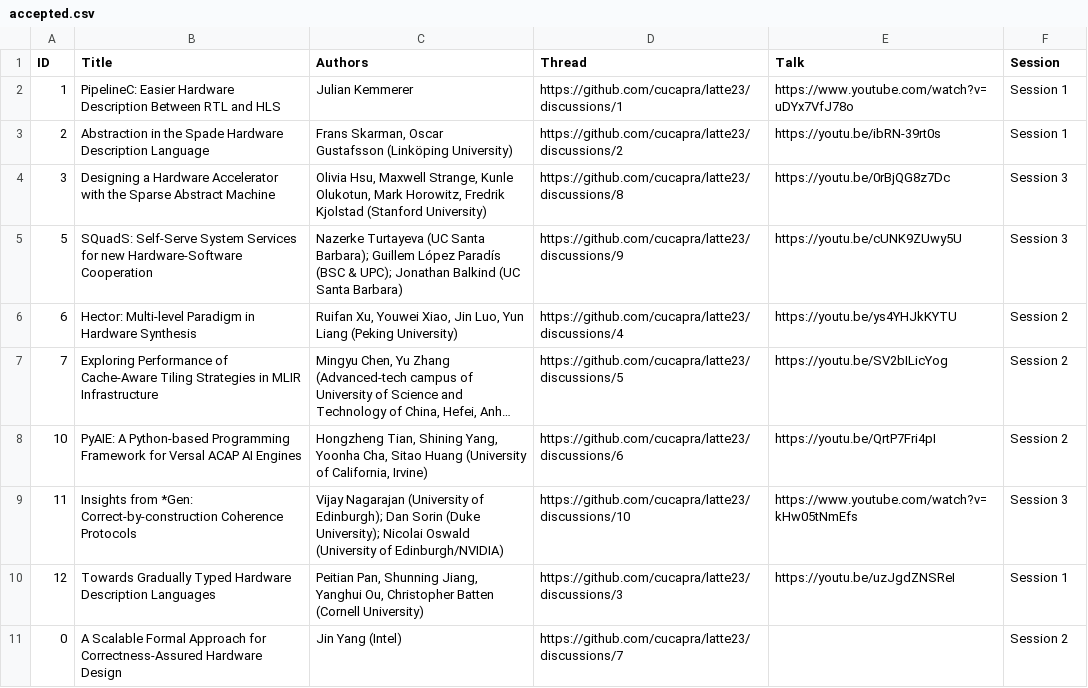
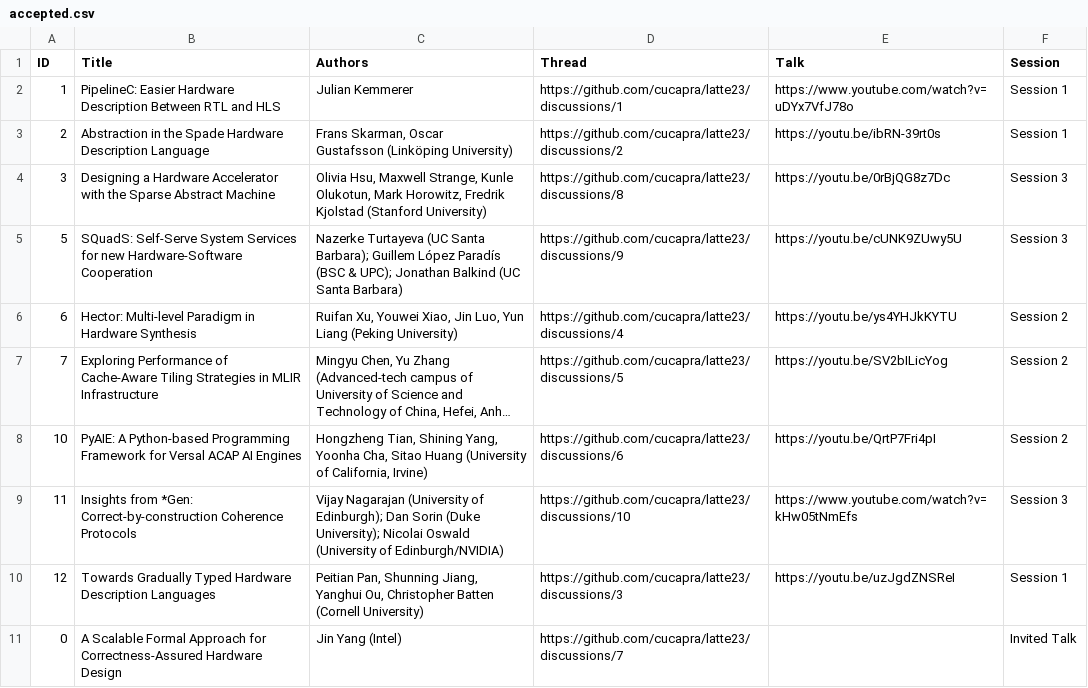
Before and after one commit to cucapra/latte23, a CSV file: web/content/accepted.csv, drawn as a sheet; long unchanged cells end in ….

Commit message:
move talk

```diff
--- a/web/content/accepted.csv
+++ b/web/content/accepted.csv
@@ -11,2 +11,2 @@ Gustafsson (Linköping University)",https://github.com/cucapra/latte23/discussio
 12,Towards Gradually Typed Hardware Description Languages,"Peitian Pan, Shunning Jiang, Yanghui Ou, Christopher Batten (Cornell University)",https://github.com/cucapra/latte23/discussions/3,https://youtu.be/uzJgdZNSReI,Session 1
-0,A Scalable Formal Approach for Correctness-Assured Hardware Design,"Jin Yang (Intel)",https://github.com/cucapra/latte23/discussions/7,,Session 2
+0,A Scalable Formal Approach for Correctness-Assured Hardware Design,"Jin Yang (Intel)",https://github.com/cucapra/latte23/discussions/7,,Invited Talk
```
Also changed, not shown: 1 other file.
